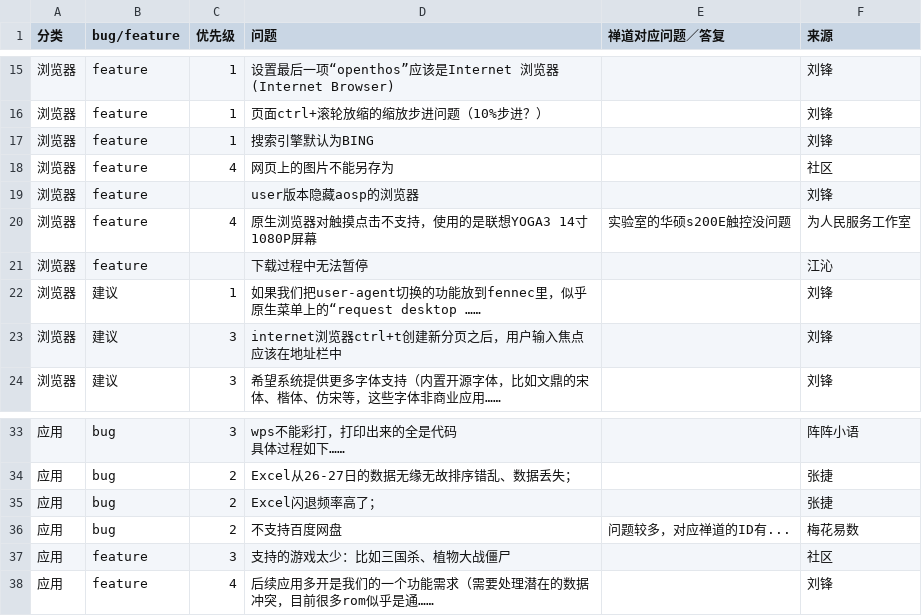
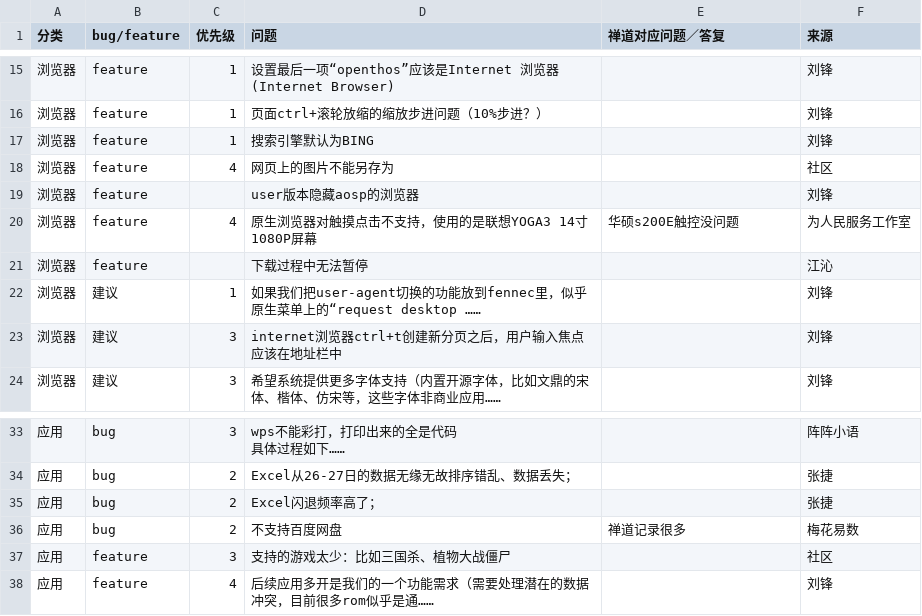
Before and after one commit to openthos/community-analysis, a CSV file: userquestion/用户反馈0411.csv, drawn as a sheet; only a part is shown, gaps mark what is left out; the diff names each change by its address in the sheet, - before the commit and + after, or states it on an @@ line.

Commit message:
modify csv

```diff
--- a/userquestion/用户反馈0411.csv
+++ b/userquestion/用户反馈0411.csv
-E20 (禅道对应问题／答复): 实验室的华硕s200E触控没问题
+E20 (禅道对应问题／答复): 华硕s200E触控没问题
-E36 (禅道对应问题／答复): 问题较多，对应禅道的ID有...
+E36 (禅道对应问题／答复): 禅道记录很多
```
